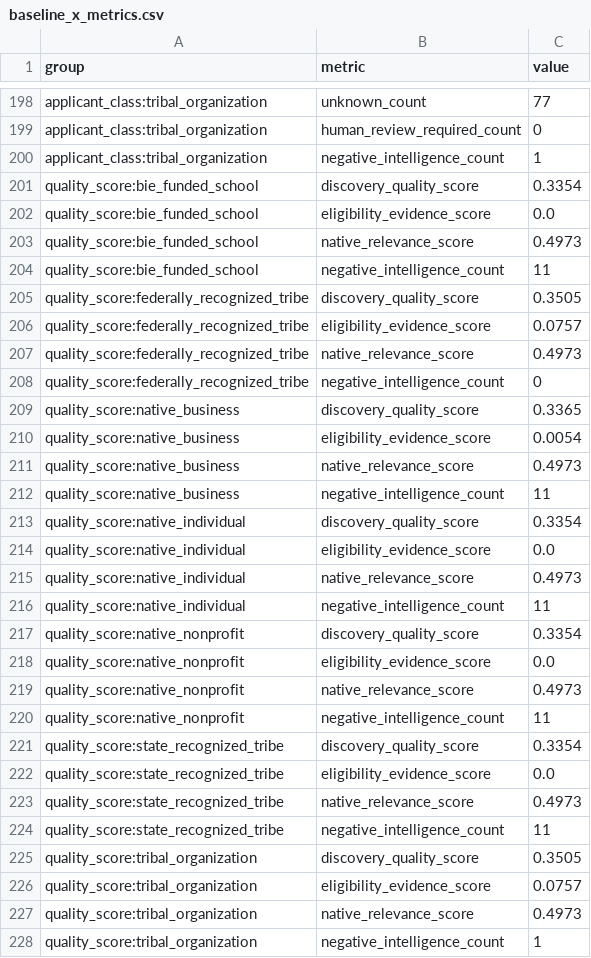
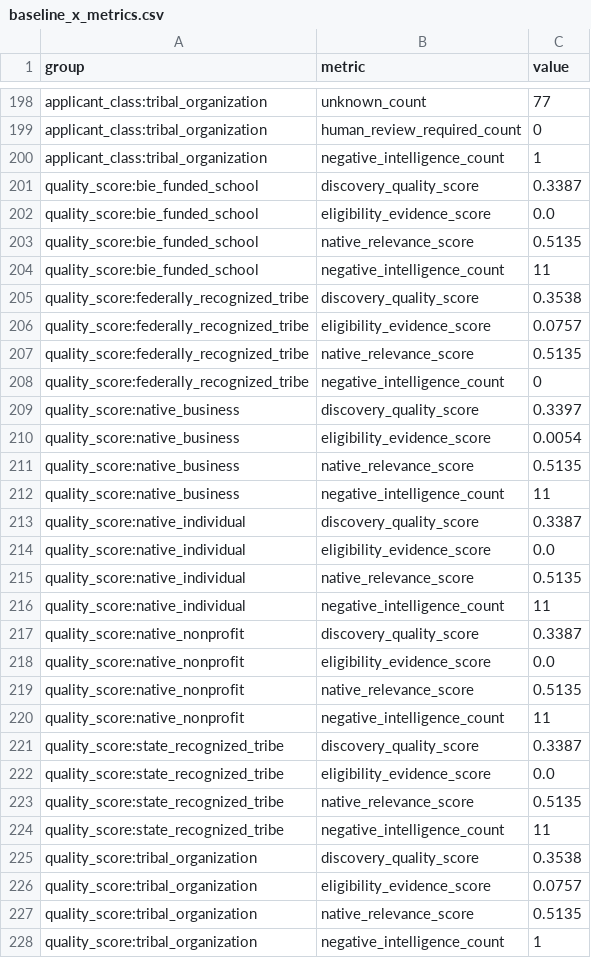
Before and after one commit to grayjosef/NativeForge, a CSV file: artifacts/discovery_baseline_x/baseline_x_metrics.csv, drawn as a sheet; only a part is shown, gaps mark what is left out.

```diff
--- a/artifacts/discovery_baseline_x/baseline_x_metrics.csv
+++ b/artifacts/discovery_baseline_x/baseline_x_metrics.csv
@@ -200,29 +200,29 @@ applicant_class:tribal_organization,human_review_required_count,0
 applicant_class:tribal_organization,negative_intelligence_count,1
-quality_score:bie_funded_school,discovery_quality_score,0.3354
+quality_score:bie_funded_school,discovery_quality_score,0.3387
 quality_score:bie_funded_school,eligibility_evidence_score,0.0
-quality_score:bie_funded_school,native_relevance_score,0.4973
+quality_score:bie_funded_school,native_relevance_score,0.5135
 quality_score:bie_funded_school,negative_intelligence_count,11
-quality_score:federally_recognized_tribe,discovery_quality_score,0.3505
+quality_score:federally_recognized_tribe,discovery_quality_score,0.3538
 quality_score:federally_recognized_tribe,eligibility_evidence_score,0.0757
-quality_score:federally_recognized_tribe,native_relevance_score,0.4973
+quality_score:federally_recognized_tribe,native_relevance_score,0.5135
 quality_score:federally_recognized_tribe,negative_intelligence_count,0
-quality_score:native_business,discovery_quality_score,0.3365
+quality_score:native_business,discovery_quality_score,0.3397
 quality_score:native_business,eligibility_evidence_score,0.0054
-quality_score:native_business,native_relevance_score,0.4973
+quality_score:native_business,native_relevance_score,0.5135
 quality_score:native_business,negative_intelligence_count,11
-quality_score:native_individual,discovery_quality_score,0.3354
+quality_score:native_individual,discovery_quality_score,0.3387
 quality_score:native_individual,eligibility_evidence_score,0.0
-quality_score:native_individual,native_relevance_score,0.4973
+quality_score:native_individual,native_relevance_score,0.5135
 quality_score:native_individual,negative_intelligence_count,11
-quality_score:native_nonprofit,discovery_quality_score,0.3354
+quality_score:native_nonprofit,discovery_quality_score,0.3387
 quality_score:native_nonprofit,eligibility_evidence_score,0.0
-quality_score:native_nonprofit,native_relevance_score,0.4973
+quality_score:native_nonprofit,native_relevance_score,0.5135
 quality_score:native_nonprofit,negative_intelligence_count,11
-quality_score:state_recognized_tribe,discovery_quality_score,0.3354
+quality_score:state_recognized_tribe,discovery_quality_score,0.3387
 quality_score:state_recognized_tribe,eligibility_evidence_score,0.0
-quality_score:state_recognized_tribe,native_relevance_score,0.4973
+quality_score:state_recognized_tribe,native_relevance_score,0.5135
 quality_score:state_recognized_tribe,negative_intelligence_count,11
-quality_score:tribal_organization,discovery_quality_score,0.3505
+quality_score:tribal_organization,discovery_quality_score,0.3538
 quality_score:tribal_organization,eligibility_evidence_score,0.0757
-quality_score:tribal_organization,native_relevance_score,0.4973
+quality_score:tribal_organization,native_relevance_score,0.5135
 quality_score:tribal_organization,negative_intelligence_count,1
```
Also changed, not shown: 21 other files.
